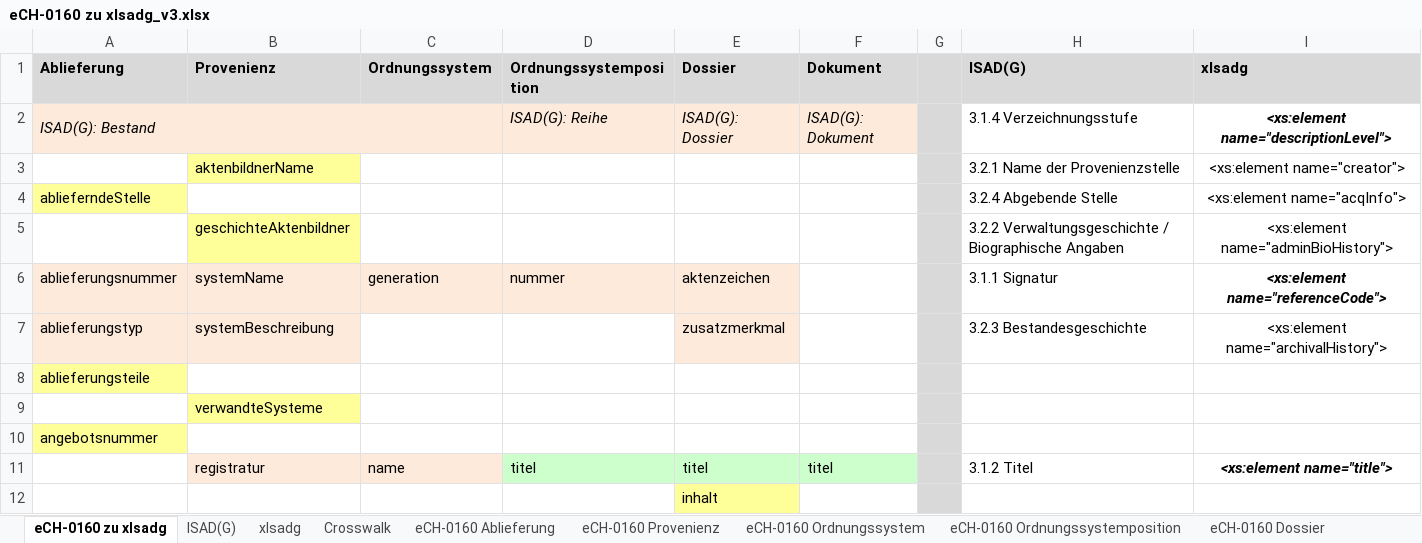
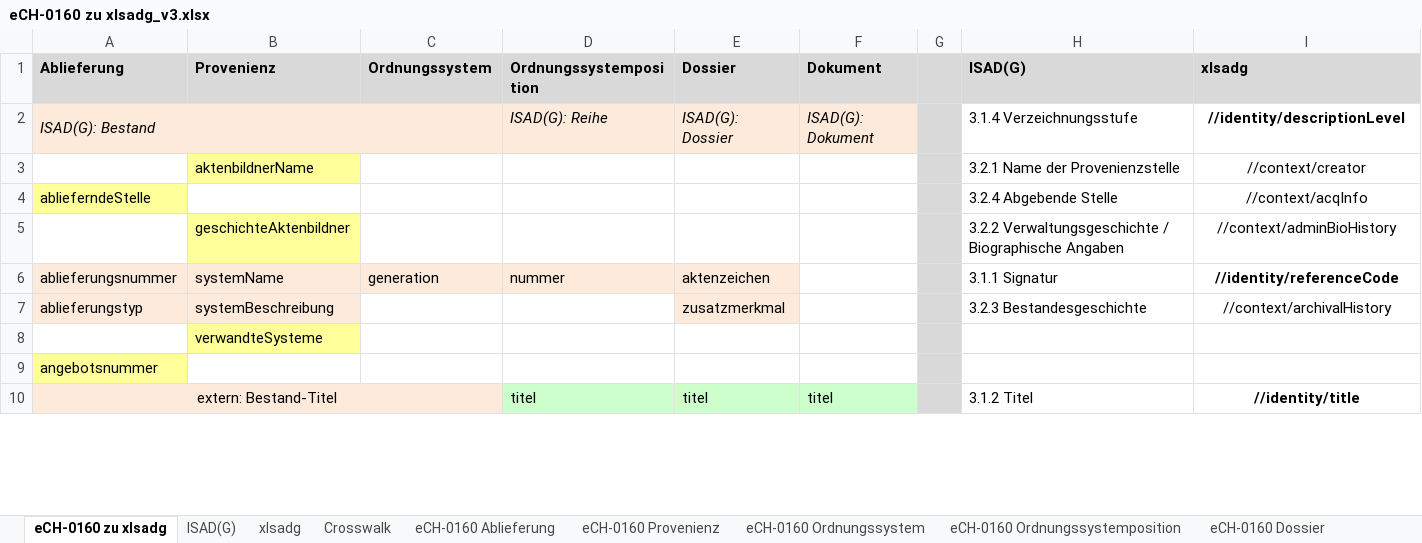
Before and after one commit to KOST-CECO/DI-Extractor, an Excel workbook: eCH-0160_2_xIsadg/eCH-0160 zu xIsadg_v3.xlsx, sheet eCH-0160 zu xIsadg, drawn as a sheet; only a part is shown; values as stored, in another font and other column widths than the file's, no borders; removed rows and columns are numbered as before the commit, all else as after; the diff covers the shown part only; the diff names each change by its address in the sheet, - before the commit and + after, or states it on an @@ line.

```diff
--- a/eCH-0160_2_xIsadg/eCH-0160 zu xIsadg_v3.xlsx (sheet eCH-0160 zu xIsadg)
+++ b/eCH-0160_2_xIsadg/eCH-0160 zu xIsadg_v3.xlsx (sheet eCH-0160 zu xIsadg)
-I2 (xIsadg): <xs:element name="descriptionLevel">
+I2 (xIsadg): //identity/descriptionLevel
-I2 italic: on
+I2 italic: off
-I3 (xIsadg): <xs:element name="creator">
+I3 (xIsadg): //context/creator
-I4 (xIsadg): <xs:element name="acqInfo">
+I4 (xIsadg): //context/acqInfo
-I5 (xIsadg): <xs:element name="adminBioHistory">
+I5 (xIsadg): //context/adminBioHistory
-I6 (xIsadg): <xs:element name="referenceCode">
+I6 (xIsadg): //identity/referenceCode
-I6 italic: on
+I6 italic: off
-I7 (xIsadg): <xs:element name="archivalHistory">
+I7 (xIsadg): //context/archivalHistory
-row 8: ablieferungsteile
-A10 (Ablieferung): (empty)
+A10 (Ablieferung): extern: Bestand-Titel
-A10 fill: none
+A10 fill: #FDEADA
+A10:C10 merged
-B10 (Provenienz): registratur
+B10 (Provenienz): (empty)
-C10 (Ordnungssystem): name
+C10 (Ordnungssystem): (empty)
-I10 (xIsadg): <xs:element name="title">
+I10 (xIsadg): //identity/title
-I10 italic: on
+I10 italic: off
-row 12:  |  |  |  | inhalt
```
Also changed, not shown: 1 added row and 7 edited cells elsewhere in this sheet, 6 other files.
